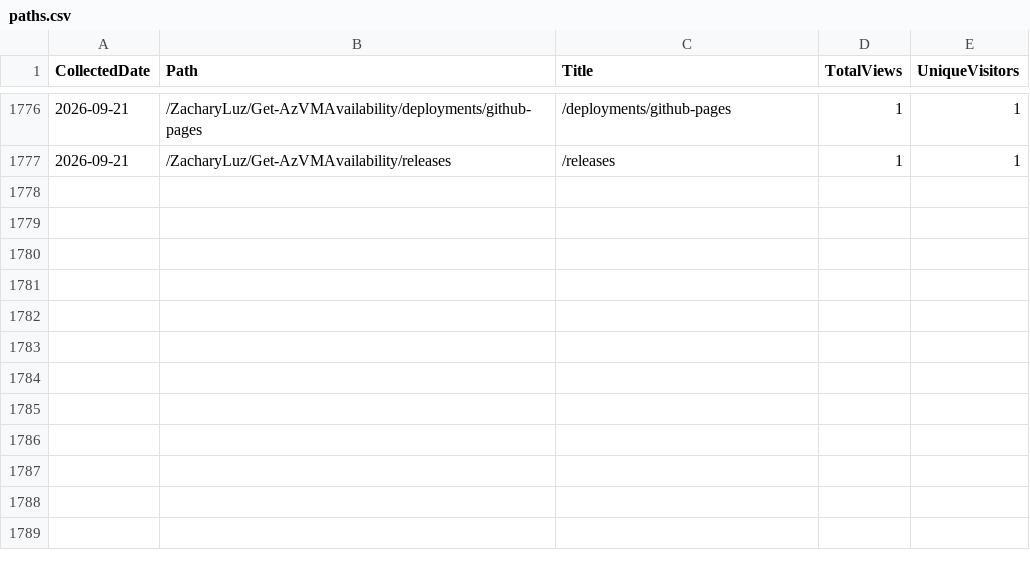
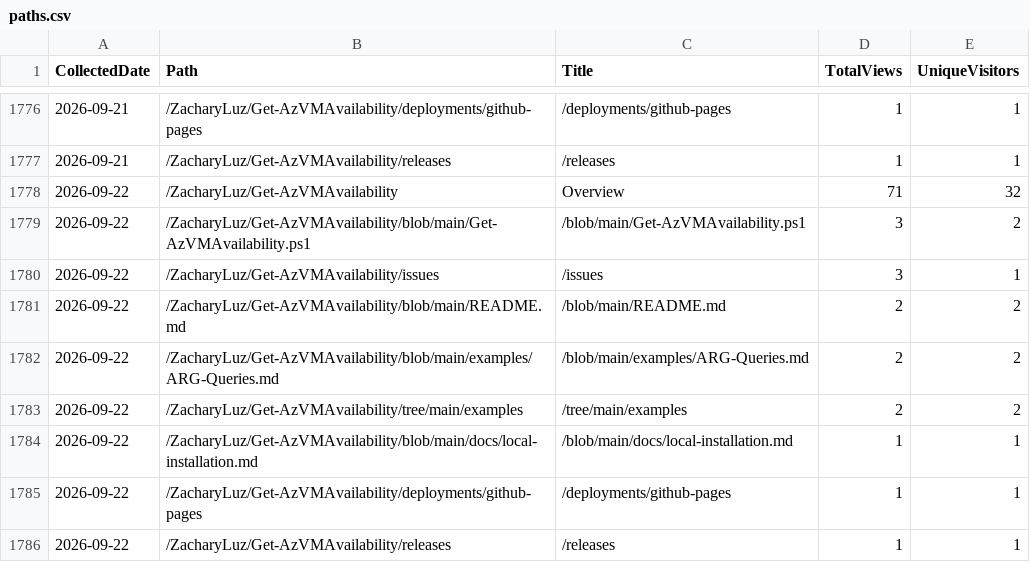
Before and after one commit to ZacharyLuz/Get-AzVMAvailability, a CSV file: data/paths.csv, drawn as a sheet; only a part is shown, gaps mark what is left out.

```diff
--- a/data/paths.csv
+++ b/data/paths.csv
@@ -1777 +1777,10 @@
 "2026-09-21","/ZacharyLuz/Get-AzVMAvailability/releases","/releases",1,1
+"2026-09-22","/ZacharyLuz/Get-AzVMAvailability","Overview",71,32
+"2026-09-22","/ZacharyLuz/Get-AzVMAvailability/blob/main/Get-AzVMAvailability.ps1","/blob/main/Get-AzVMAvailability.ps1",3,2
+"2026-09-22","/ZacharyLuz/Get-AzVMAvailability/issues","/issues",3,1
+"2026-09-22","/ZacharyLuz/Get-AzVMAvailability/blob/main/README.md","/blob/main/README.md",2,2
+"2026-09-22","/ZacharyLuz/Get-AzVMAvailability/blob/main/examples/ARG-Queries.md","/blob/main/examples/ARG-Queries.md",2,2
+"2026-09-22","/ZacharyLuz/Get-AzVMAvailability/tree/main/examples","/tree/main/examples",2,2
+"2026-09-22","/ZacharyLuz/Get-AzVMAvailability/blob/main/docs/local-installation.md","/blob/main/docs/local-installation.md",1,1
+"2026-09-22","/ZacharyLuz/Get-AzVMAvailability/deployments/github-pages","/deployments/github-pages",1,1
+"2026-09-22","/ZacharyLuz/Get-AzVMAvailability/releases","/releases",1,1
```
Also changed, not shown: data/psgallery-downloads.csv, data/referrers.csv, 4 other files.
